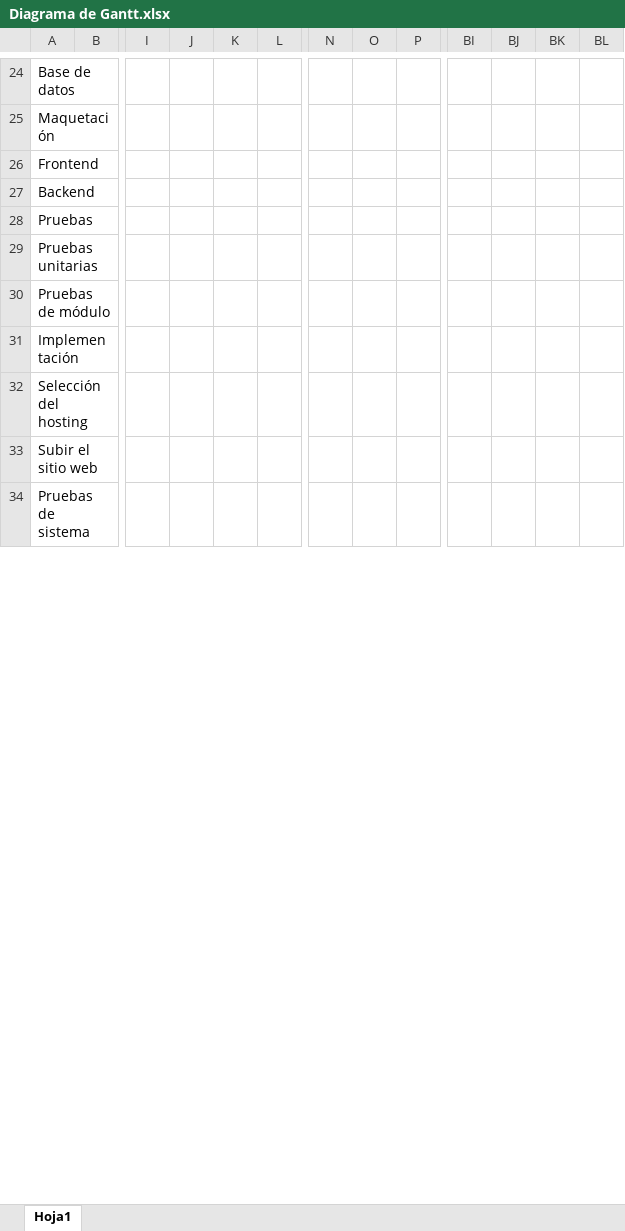
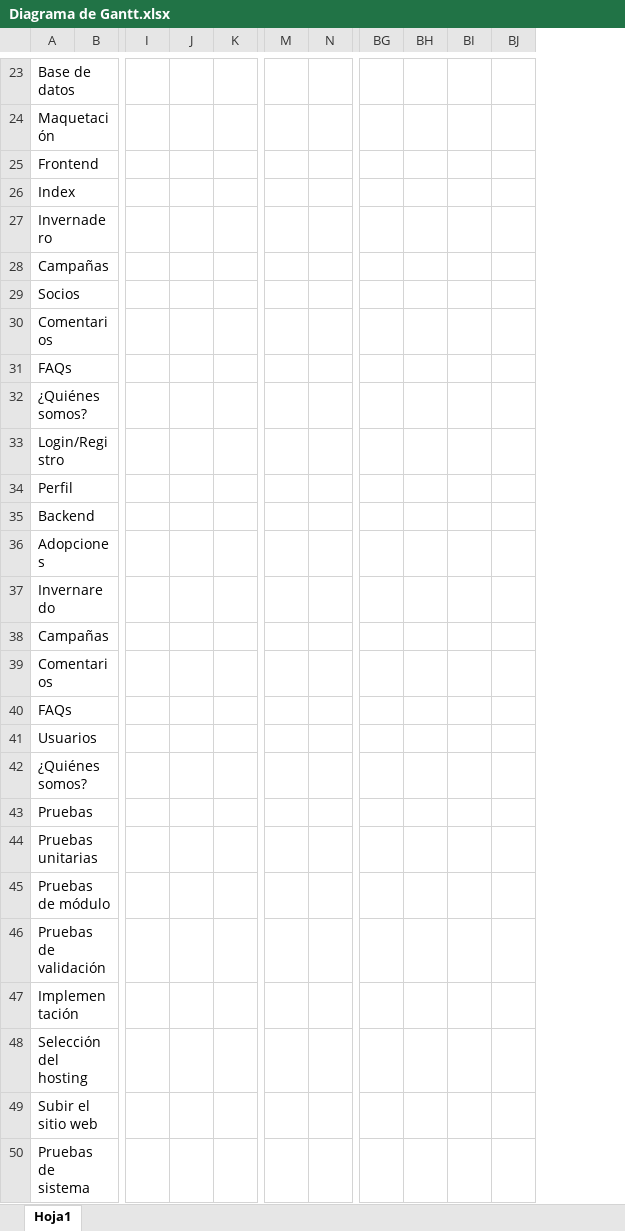
Before and after one commit to JOMIMAN-Solutions/MEPPP, an Excel workbook: Documentacion/2 Planeacion/Diagrama de Gantt.xlsx, sheet Hoja1, drawn as a sheet; only a part is shown, gaps mark what is left out; values as stored, in another font and other column widths than the file's, no cell formats; removed rows and columns are numbered as before the commit, all else as after; rows hold the shown columns only; the diff covers the shown part only; the diff names each change by its address in the sheet, - before the commit and + after, or states it on an @@ line.

```diff
--- a/Documentacion/2 Planeacion/Diagrama de Gantt.xlsx (sheet Hoja1)
+++ b/Documentacion/2 Planeacion/Diagrama de Gantt.xlsx (sheet Hoja1)
-column K, empty
-column O, empty
-column BJ, empty
+column BJ, empty
+row 26: Index
+row 27: Invernadero
+row 28: Campañas
+row 29: Socios
+row 30: Comentarios
+row 31: FAQs
+row 32: ¿Quiénes somos?
+row 33: Login/Registro
+row 34: Perfil
+row 36: Adopciones
+row 37: Invernaredo
+row 38: Campañas
+row 39: Comentarios
+row 40: FAQs
+row 41: Usuarios
+row 42: ¿Quiénes somos?
+row 46: Pruebas de validación
```
Also changed, not shown: 1 removed row and merged cells elsewhere in this sheet, cell formats, Documentacion/2 Planeacion/Presupuesto.xlsx, 1 other file.
